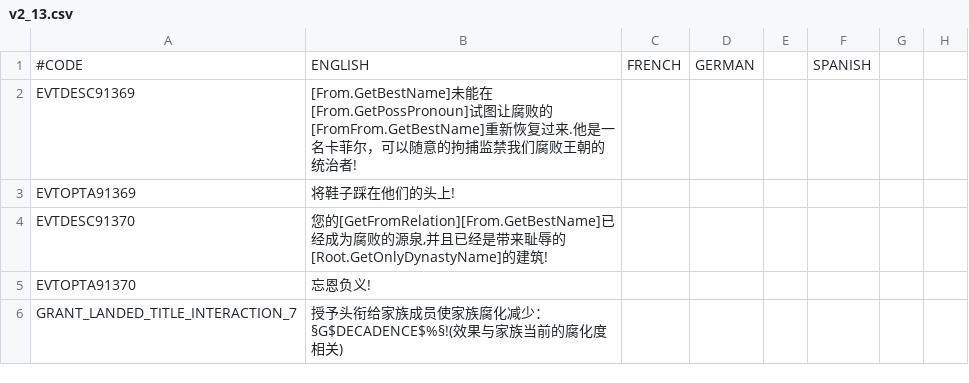
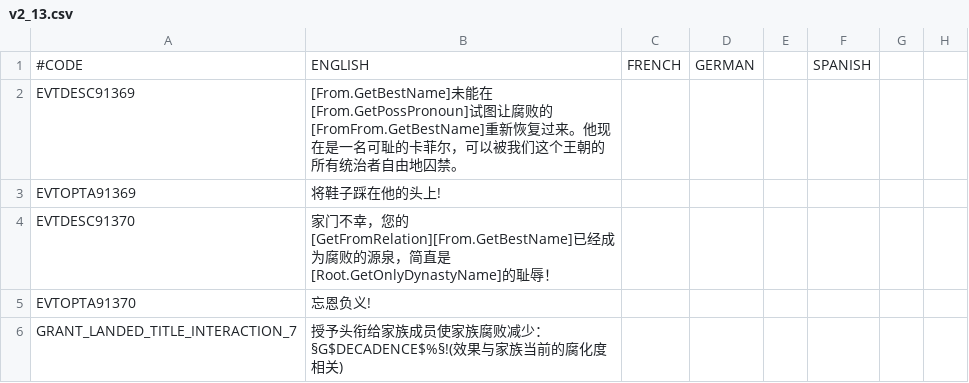
Before and after one commit to xpipi001/ck2-2.81-localisation, a CSV file: localisation/v2_13.csv, drawn as a sheet; only a part is shown; the diff names each change by its address in the sheet, - before the commit and + after, or states it on an @@ line.

```diff
--- a/localisation/v2_13.csv
+++ b/localisation/v2_13.csv
-B2: …恢复过来.他是一名卡菲尔，可以随意的拘捕监禁我们腐败王朝的统治者!
+B2: …恢复过来。他现在是一名可耻的卡菲尔，可以被我们这个王朝的所有统治者自由地囚禁。
-B3: 将鞋子踩在他们的头上!
+B3: 将鞋子踩在他的头上!
-B4: 您的[GetFromRelation][From.GetBestName]已经成为腐败的源泉,并且已经是带来耻辱的[Root.GetOnlyDynastyName]的建筑!
+B4: 家门不幸，您的[GetFromRelation][From.GetBestName]已经成为腐败的源泉，简直是[Root.GetOnlyDynastyName]的耻辱！
-B6: …使家族腐化减少：§G$DECADENCE$%§!(…
+B6: …使家族腐败减少：§G$DECADENCE$%§!(…
```
Also changed, not shown: localisation/JadeDragon.csv, localisation/MonksAndMystics.csv, 11 other files.
